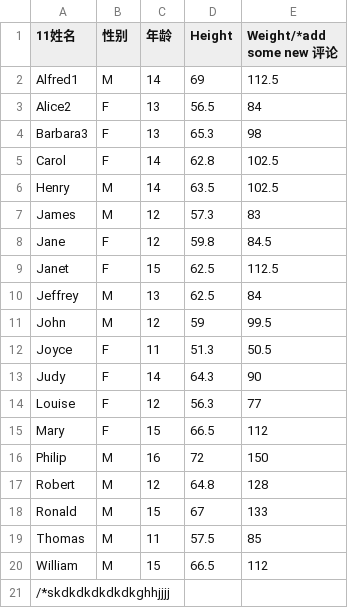
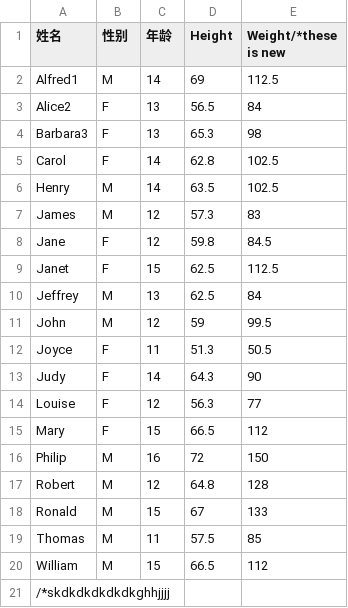
Before and after one commit to scnjli/calc3, a CSV file: CLASS.csv, drawn as a sheet.

```diff
--- a/CLASS.csv
+++ b/CLASS.csv
@@ -1,2 +1,2 @@
-11姓名,性别,年龄,Height,Weight/*add some new 评论
+姓名,性别,年龄,Height,Weight/*these is new
 Alfred1,M,14,69,112.5
```
Also changed, not shown: 1 other file.
